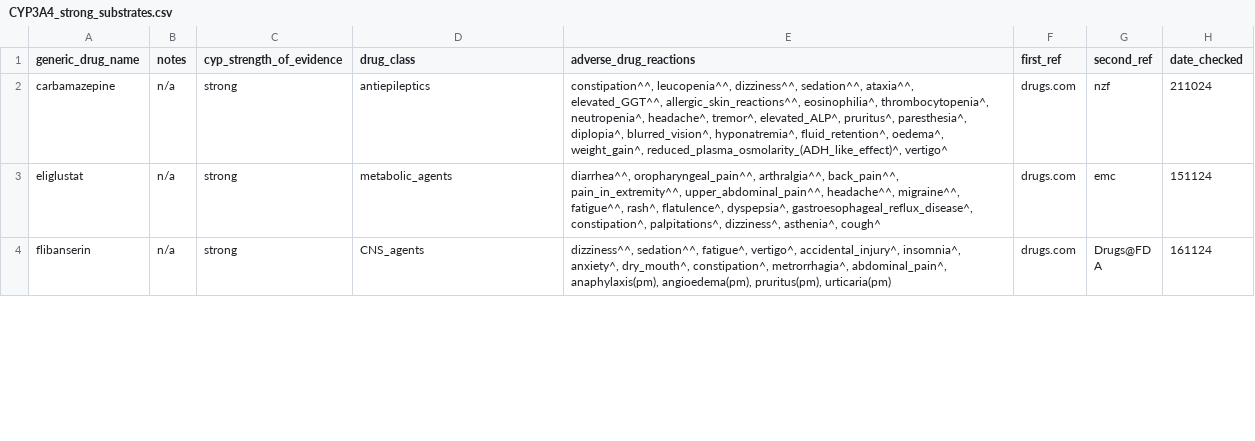
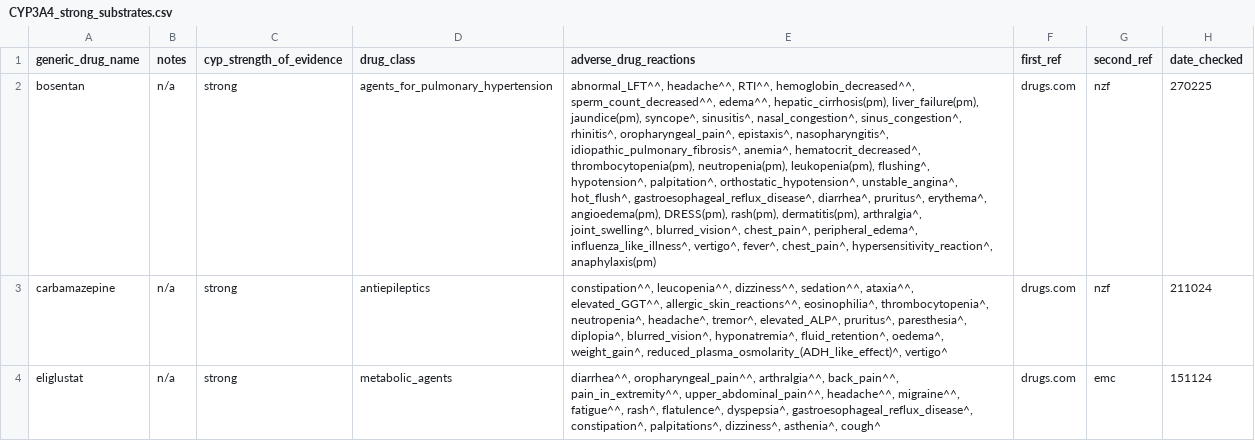
Before and after one commit to jhylin/Adverse_drug_reactions, a CSV file: Data/CYP3A4_strong_substrates.csv, drawn as a sheet; only a part is shown; the shorter side is filled out with more unchanged rows; the diff covers the shown part only; the diff names each change by its address in the sheet, - before the commit and + after, or states it on an @@ line.

```diff
--- a/Data/CYP3A4_strong_substrates.csv
+++ b/Data/CYP3A4_strong_substrates.csv
+row 2: bosentan | n/a | strong | agents_for_pulmonary_hypertension | abnormal_LFT^^, headache^^, RTI^^, hemoglobin_decreased^^, sperm_count_decreased^^, edema^^, hepatic_cirrhosis(pm), liver_failure(pm), jaundice(pm), syncope^, sinusitis^, nasal_congestion^, sinus_congestion^, rhinitis^, oropharyngeal_pain^, epistaxis^, nasopharyngitis^, idiopathic_pulmonary_fibrosis^, anemia^, hematocrit_decreased^, thrombocytopenia(pm), neutropenia(pm), leukopenia(pm), flushing^, hypotension^, palpitation^, orthostatic_hypotension^, unstable_angina^, hot_flush^, gastroesophageal_reflux_disease^, diarrhea^, pruritus^, erythema^, angioedema(pm), DRESS(pm), rash(pm), dermatitis(pm), arthralgia^, joint_swelling^, blurred_vision^, chest_pain^, peripheral_edema^, influenza_like_illness^, vertigo^, fever^, chest_pain^, hypersensitivity_reaction^, anaphylaxis(pm) | drugs.com | nzf | 270225
```
Also changed, not shown: 1 added row elsewhere in this file, All_CYP3A4_substrates.csv, Data/CYP3A4_mod_substrates.csv, 1 other file.
